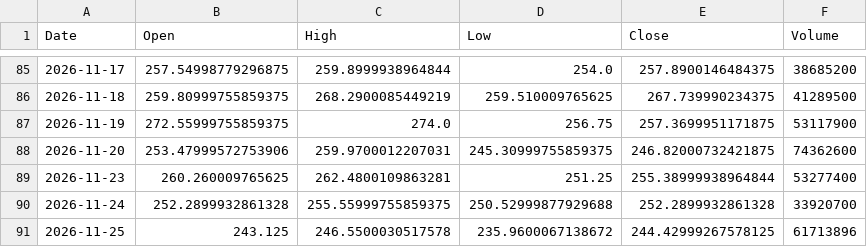
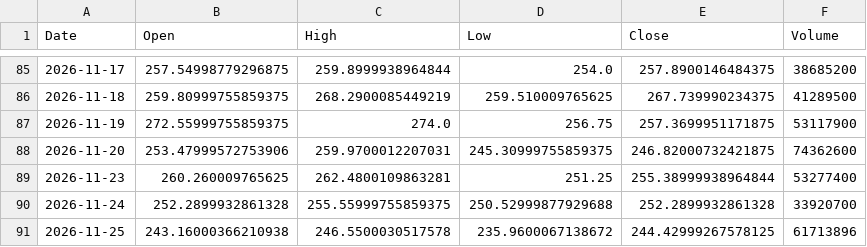
Before and after one commit to dsh0920-sys/Repository-name-options-dashboard, a CSV file: data/history/AMZN_price90.csv, drawn as a sheet; only a part is shown, gaps mark what is left out.

```diff
--- a/data/history/AMZN_price90.csv
+++ b/data/history/AMZN_price90.csv
@@ -90,2 +90,2 @@ Date,Open,High,Low,Close,Volume
 2026-11-24,252.2899932861328,255.55999755859375,250.52999877929688,252.2899932861328,33920700
-2026-11-25,243.125,246.5500030517578,235.9600067138672,244.42999267578125,61713896
+2026-11-25,243.16000366210938,246.5500030517578,235.9600067138672,244.42999267578125,61713896
```
Also changed, not shown: data/history/CRWV_price90.csv, data/history/GOOGL_price90.csv, 22 other files.
